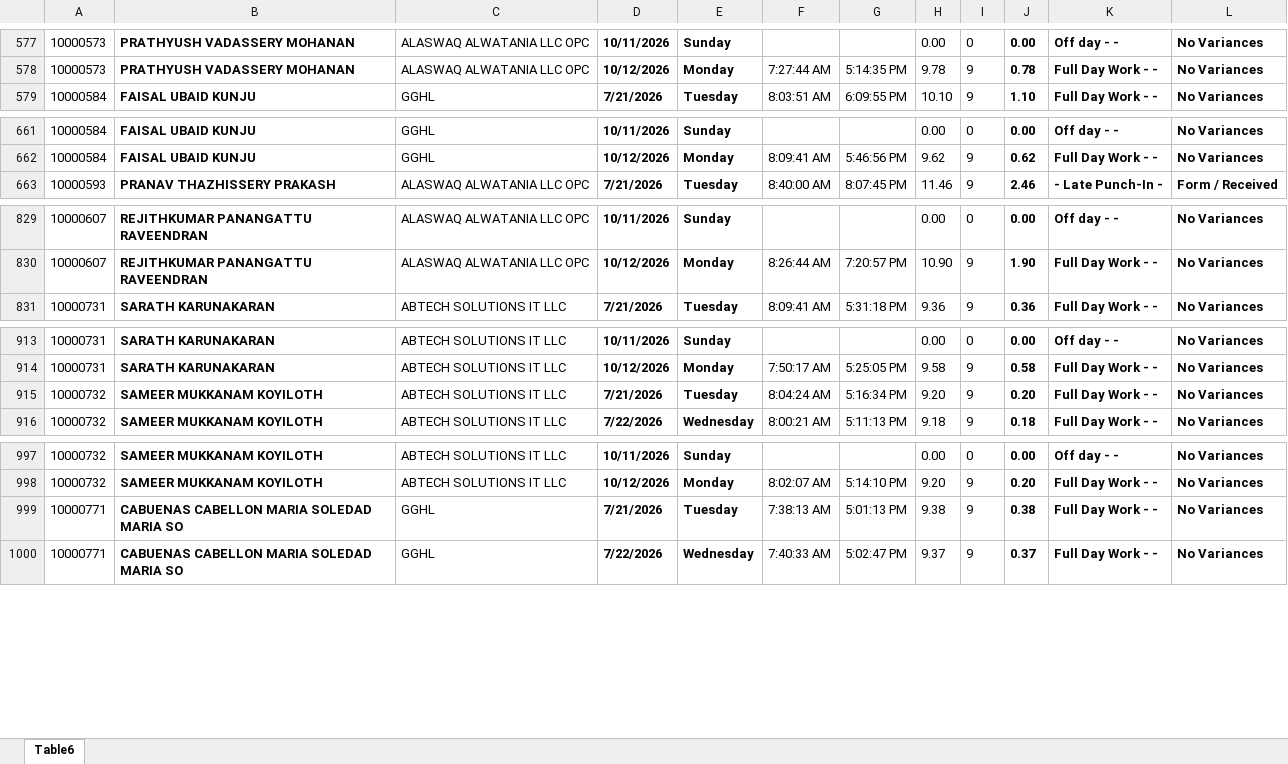
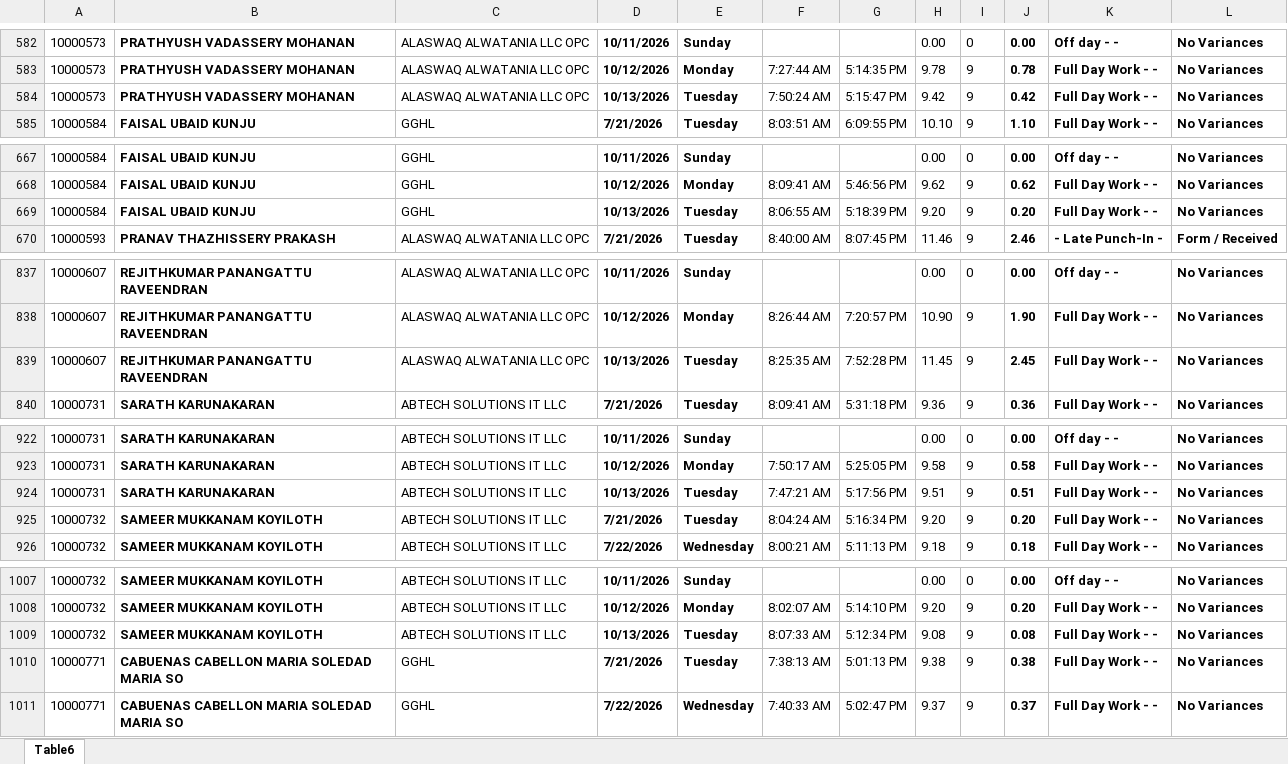
Before and after one commit to p-gghl/attendance, an Excel workbook: Attendance_Report_GGHL.xlsx, sheet Table6, drawn as a sheet; only a part is shown, gaps mark what is left out; values as stored, in another font and other column widths than the file's, no borders; charts and pictures and conditional formats and table styles not drawn; the diff covers the shown part only; the diff names each change by its address in the sheet, - before the commit and + after, or states it on an @@ line.

```diff
--- a/Attendance_Report_GGHL.xlsx (sheet Table6)
+++ b/Attendance_Report_GGHL.xlsx (sheet Table6)
+row 584: 10000573 | PRATHYUSH VADASSERY MOHANAN | ALASWAQ ALWATANIA LLC OPC | 10/13/2026 | Tuesday | 7:50:24 AM | 5:15:47 PM | 9.42 | 9 | 0.42 | Full Day Work - - | No Variances
+row 669: 10000584 | FAISAL UBAID KUNJU | GGHL | 10/13/2026 | Tuesday | 8:06:55 AM | 5:18:39 PM | 9.20 | 9 | 0.20 | Full Day Work - - | No Variances
+row 839: 10000607 | REJITHKUMAR PANANGATTU RAVEENDRAN | ALASWAQ ALWATANIA LLC OPC | 10/13/2026 | Tuesday | 8:25:35 AM | 7:52:28 PM | 11.45 | 9 | 2.45 | Full Day Work - - | No Variances
+row 924: 10000731 | SARATH KARUNAKARAN | ABTECH SOLUTIONS IT LLC | 10/13/2026 | Tuesday | 7:47:21 AM | 5:17:56 PM | 9.51 | 9 | 0.51 | Full Day Work - - | No Variances
+row 1009: 10000732 | SAMEER MUKKANAM KOYILOTH | ABTECH SOLUTIONS IT LLC | 10/13/2026 | Tuesday | 8:07:33 AM | 5:12:34 PM | 9.08 | 9 | 0.08 | Full Day Work - - | No Variances
```
Also changed, not shown: 88 added rows and 44 edited cells elsewhere in this sheet.
